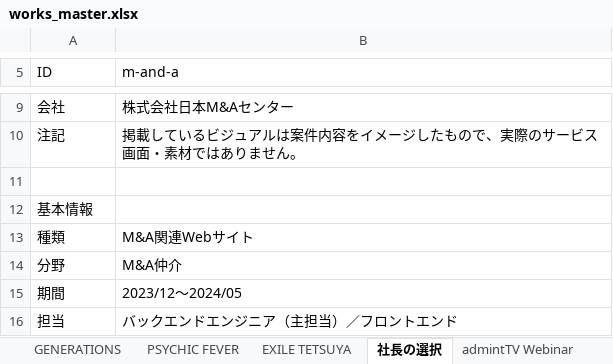
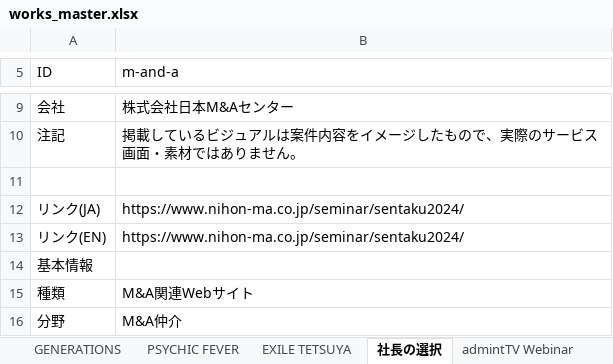
Before and after one commit to hiratsuka-r/portfolio, an Excel workbook: next-app/data/works_master.xlsx, sheet 社長の選択, drawn as a sheet; only a part is shown, gaps mark what is left out; the shorter side is filled out with more unchanged rows; values as stored, in another font and other column widths than the file's, no borders; the diff names each change by its address in the sheet, - before the commit and + after, or states it on an @@ line.

```diff
--- a/next-app/data/works_master.xlsx (sheet 社長の選択)
+++ b/next-app/data/works_master.xlsx (sheet 社長の選択)
+row 12: リンク(JA) | https://www.nihon-ma.co.jp/seminar/sentaku2024/
+row 13: リンク(EN) | https://www.nihon-ma.co.jp/seminar/sentaku2024/
```
Also changed, not shown: sheet ポートフォリオ, sheet GENERATIONS, sheet EXILE TETSUYA, sheet PSYCHIC FEVER, sheet admintTV Webinar, sheet EXILE mobile - MBP, 2 more sheets, 9 other files.
